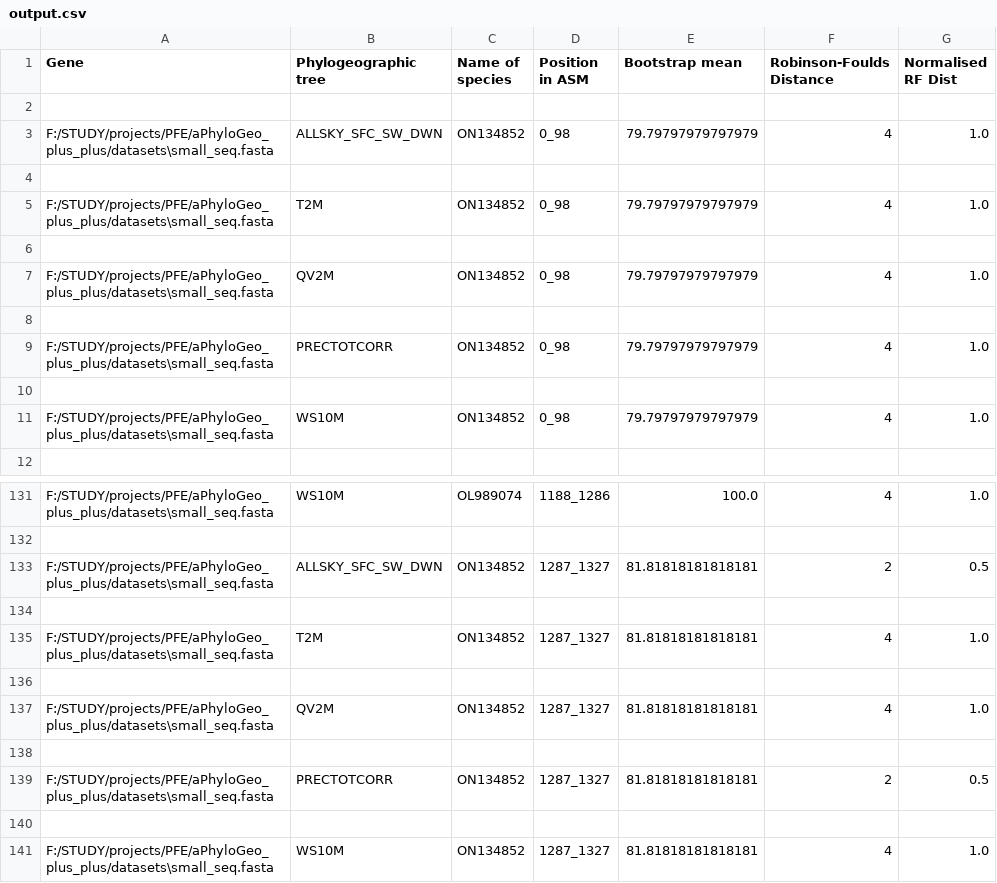
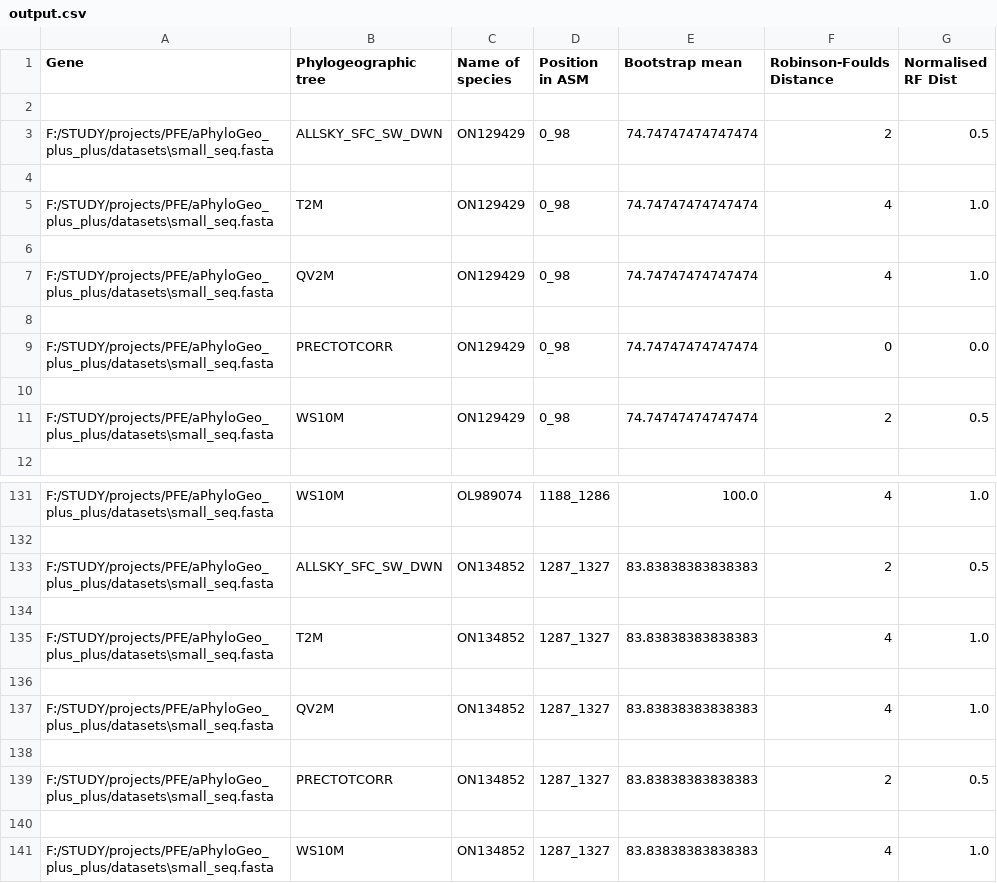
Before and after one commit to tahiri-lab/iPhyloGeo_plus_plus, a CSV file: scripts/results/output.csv, drawn as a sheet; only a part is shown, gaps mark what is left out.

```diff
--- a/scripts/results/output.csv
+++ b/scripts/results/output.csv
@@ -2,11 +2,11 @@ Gene,Phylogeographic tree,Name of species,Position in ASM,Bootstrap mean,Robinso
 
-F:/STUDY/projects/PFE/aPhyloGeo_plus_plus/datasets\small_seq.fasta,ALLSKY_SFC_SW_DWN,ON134852,0_98,79.79797979797979,4,1.0
+F:/STUDY/projects/PFE/aPhyloGeo_plus_plus/datasets\small_seq.fasta,ALLSKY_SFC_SW_DWN,ON129429,0_98,74.74747474747474,2,0.5
 
-F:/STUDY/projects/PFE/aPhyloGeo_plus_plus/datasets\small_seq.fasta,T2M,ON134852,0_98,79.79797979797979,4,1.0
+F:/STUDY/projects/PFE/aPhyloGeo_plus_plus/datasets\small_seq.fasta,T2M,ON129429,0_98,74.74747474747474,4,1.0
 
-F:/STUDY/projects/PFE/aPhyloGeo_plus_plus/datasets\small_seq.fasta,QV2M,ON134852,0_98,79.79797979797979,4,1.0
+F:/STUDY/projects/PFE/aPhyloGeo_plus_plus/datasets\small_seq.fasta,QV2M,ON129429,0_98,74.74747474747474,4,1.0
 
-F:/STUDY/projects/PFE/aPhyloGeo_plus_plus/datasets\small_seq.fasta,PRECTOTCORR,ON134852,0_98,79.79797979797979,4,1.0
+F:/STUDY/projects/PFE/aPhyloGeo_plus_plus/datasets\small_seq.fasta,PRECTOTCORR,ON129429,0_98,74.74747474747474,0,0.0
 
-F:/STUDY/projects/PFE/aPhyloGeo_plus_plus/datasets\small_seq.fasta,WS10M,ON134852,0_98,79.79797979797979,4,1.0
+F:/STUDY/projects/PFE/aPhyloGeo_plus_plus/datasets\small_seq.fasta,WS10M,ON129429,0_98,74.74747474747474,2,0.5
 
@@ -132,10 +132,10 @@ F:/STUDY/projects/PFE/aPhyloGeo_plus_plus/datasets\small_seq.fasta,WS10M,OL98907
 
-F:/STUDY/projects/PFE/aPhyloGeo_plus_plus/datasets\small_seq.fasta,ALLSKY_SFC_SW_DWN,ON134852,1287_1327,81.81818181818181,2,0.5
+F:/STUDY/projects/PFE/aPhyloGeo_plus_plus/datasets\small_seq.fasta,ALLSKY_SFC_SW_DWN,ON134852,1287_1327,83.83838383838383,2,0.5
 
-F:/STUDY/projects/PFE/aPhyloGeo_plus_plus/datasets\small_seq.fasta,T2M,ON134852,1287_1327,81.81818181818181,4,1.0
+F:/STUDY/projects/PFE/aPhyloGeo_plus_plus/datasets\small_seq.fasta,T2M,ON134852,1287_1327,83.83838383838383,4,1.0
 
-F:/STUDY/projects/PFE/aPhyloGeo_plus_plus/datasets\small_seq.fasta,QV2M,ON134852,1287_1327,81.81818181818181,4,1.0
+F:/STUDY/projects/PFE/aPhyloGeo_plus_plus/datasets\small_seq.fasta,QV2M,ON134852,1287_1327,83.83838383838383,4,1.0
 
-F:/STUDY/projects/PFE/aPhyloGeo_plus_plus/datasets\small_seq.fasta,PRECTOTCORR,ON134852,1287_1327,81.81818181818181,2,0.5
+F:/STUDY/projects/PFE/aPhyloGeo_plus_plus/datasets\small_seq.fasta,PRECTOTCORR,ON134852,1287_1327,83.83838383838383,2,0.5
 
-F:/STUDY/projects/PFE/aPhyloGeo_plus_plus/datasets\small_seq.fasta,WS10M,ON134852,1287_1327,81.81818181818181,4,1.0
+F:/STUDY/projects/PFE/aPhyloGeo_plus_plus/datasets\small_seq.fasta,WS10M,ON134852,1287_1327,83.83838383838383,4,1.0
```
Also changed, not shown: 3 other files.
